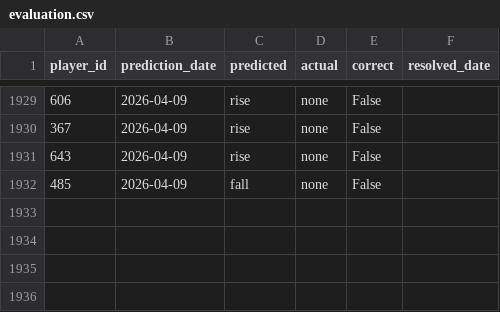
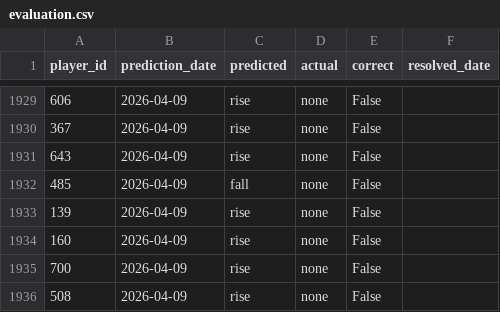
Before and after one commit to dauadaishaya9-lab/Fpl-price-predictor-, a CSV file: data/evaluation.csv, drawn as a sheet; only a part is shown, gaps mark what is left out.

```diff
--- a/data/evaluation.csv
+++ b/data/evaluation.csv
@@ -1932 +1932,5 @@ player_id,prediction_date,predicted,actual,correct,resolved_date
 485,2026-04-09,fall,none,False,
+139,2026-04-09,rise,none,False,
+160,2026-04-09,rise,none,False,
+700,2026-04-09,rise,none,False,
+508,2026-04-09,rise,none,False,
```
Also changed, not shown: data/last_prices.csv, data/predictions.csv, 4 other files.
